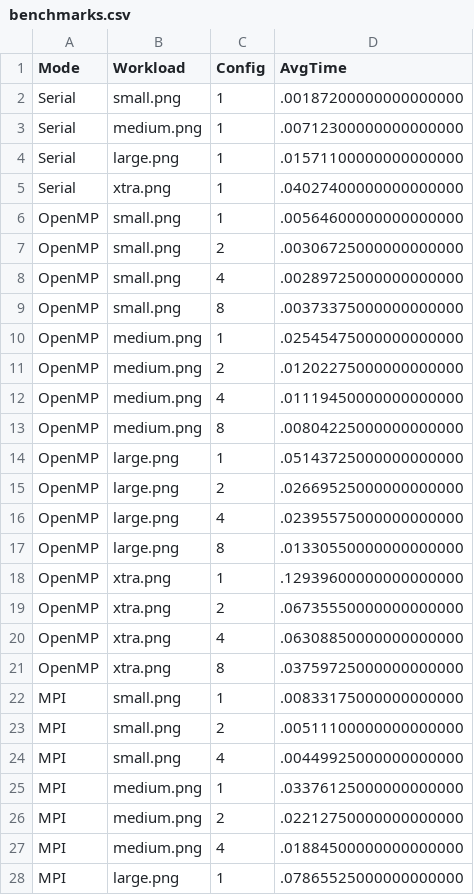
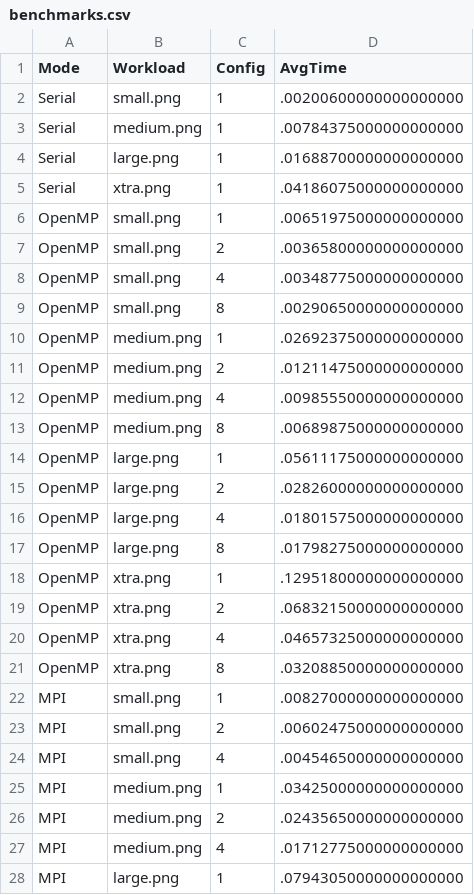
Before and after one commit to edd-ie/Project1-CS4575, a CSV file: results/benchmarks.csv, drawn as a sheet; only a part is shown; the diff covers the shown part only.

Commit message:
benchmark results

```diff
--- a/results/benchmarks.csv
+++ b/results/benchmarks.csv
@@ -1,28 +1,28 @@
 Mode,Workload,Config,AvgTime
-Serial,small.png,1,.00187200000000000000
-Serial,medium.png,1,.00712300000000000000
-Serial,large.png,1,.01571100000000000000
-Serial,xtra.png,1,.04027400000000000000
-OpenMP,small.png,1,.00564600000000000000
-OpenMP,small.png,2,.00306725000000000000
-OpenMP,small.png,4,.00289725000000000000
-OpenMP,small.png,8,.00373375000000000000
-OpenMP,medium.png,1,.02545475000000000000
-OpenMP,medium.png,2,.01202275000000000000
-OpenMP,medium.png,4,.01119450000000000000
-OpenMP,medium.png,8,.00804225000000000000
-OpenMP,large.png,1,.05143725000000000000
-OpenMP,large.png,2,.02669525000000000000
-OpenMP,large.png,4,.02395575000000000000
-OpenMP,large.png,8,.01330550000000000000
-OpenMP,xtra.png,1,.12939600000000000000
-OpenMP,xtra.png,2,.06735550000000000000
-OpenMP,xtra.png,4,.06308850000000000000
-OpenMP,xtra.png,8,.03759725000000000000
-MPI,small.png,1,.00833175000000000000
-MPI,small.png,2,.00511100000000000000
-MPI,small.png,4,.00449925000000000000
-MPI,medium.png,1,.03376125000000000000
-MPI,medium.png,2,.02212750000000000000
-MPI,medium.png,4,.01884500000000000000
-MPI,large.png,1,.07865525000000000000
+Serial,small.png,1,.00200600000000000000
+Serial,medium.png,1,.00784375000000000000
+Serial,large.png,1,.01688700000000000000
+Serial,xtra.png,1,.04186075000000000000
+OpenMP,small.png,1,.00651975000000000000
+OpenMP,small.png,2,.00365800000000000000
+OpenMP,small.png,4,.00348775000000000000
+OpenMP,small.png,8,.00290650000000000000
+OpenMP,medium.png,1,.02692375000000000000
+OpenMP,medium.png,2,.01211475000000000000
+OpenMP,medium.png,4,.00985550000000000000
+OpenMP,medium.png,8,.00689875000000000000
+OpenMP,large.png,1,.05611175000000000000
+OpenMP,large.png,2,.02826000000000000000
+OpenMP,large.png,4,.01801575000000000000
+OpenMP,large.png,8,.01798275000000000000
+OpenMP,xtra.png,1,.12951800000000000000
+OpenMP,xtra.png,2,.06832150000000000000
+OpenMP,xtra.png,4,.04657325000000000000
+OpenMP,xtra.png,8,.03208850000000000000
+MPI,small.png,1,.00827000000000000000
+MPI,small.png,2,.00602475000000000000
+MPI,small.png,4,.00454650000000000000
+MPI,medium.png,1,.03425000000000000000
+MPI,medium.png,2,.02435650000000000000
+MPI,medium.png,4,.01712775000000000000
+MPI,large.png,1,.07943050000000000000
```
Also changed, not shown: 5 edited cells elsewhere in this file.
